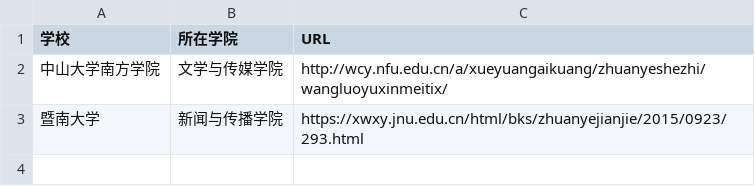
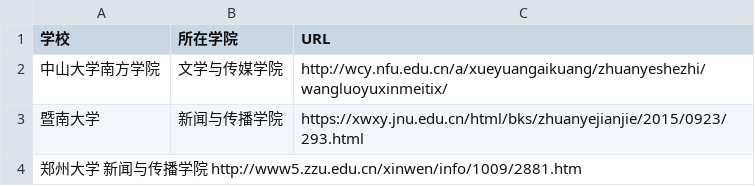
Before and after one commit to WuxueNewmedia/list_newmedia_undergraduate_CN, a TSV file: list.tsv, drawn as a sheet.

Commit message:
Update list.tsv

```diff
--- a/list.tsv
+++ b/list.tsv
@@ -3 +3,2 @@
 暨南大学	新闻与传播学院	https://xwxy.jnu.edu.cn/html/bks/zhuanyejianjie/2015/0923/293.html
+郑州大学 新闻与传播学院  http://www5.zzu.edu.cn/xinwen/info/1009/2881.htm
```
